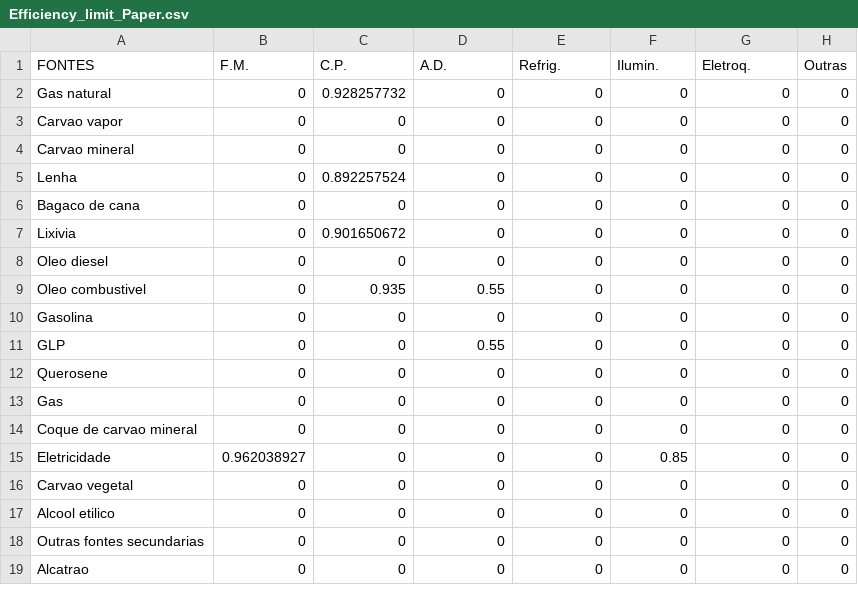
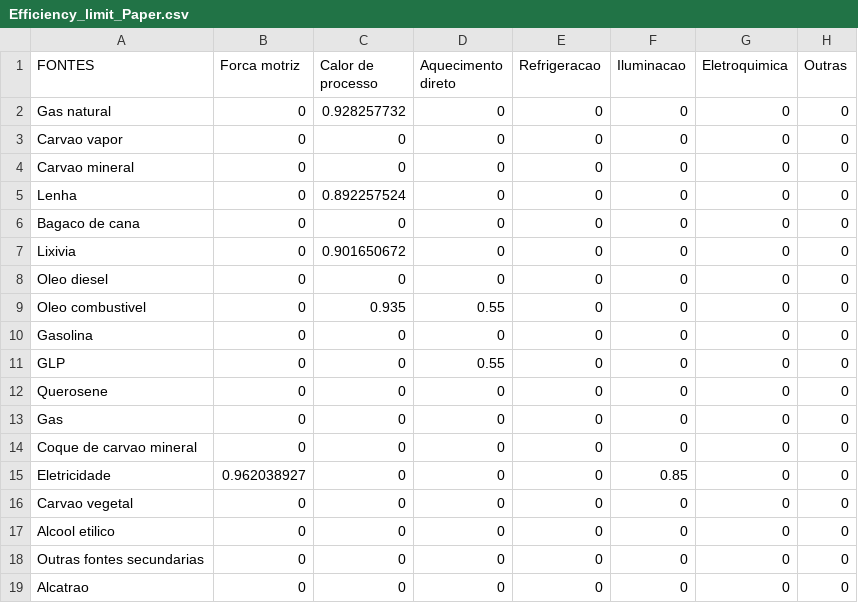
Before and after one commit to ottohebeda/Industry_Energy_Emissions_simulator, a CSV file: Pulp_and_paper/Efficiency_limit_Paper.csv, drawn as a sheet.

Commit message:
Update Efficiency_limit_Paper.csv

```diff
--- a/Pulp_and_paper/Efficiency_limit_Paper.csv
+++ b/Pulp_and_paper/Efficiency_limit_Paper.csv
@@ -1,2 +1,2 @@
-FONTES,F.M.,C.P.,A.D.,Refrig.,Ilumin.,Eletroq.,Outras
+FONTES,Forca motriz,Calor de processo,Aquecimento direto,Refrigeracao,Iluminacao,Eletroquimica,Outras
 Gas natural,0,0.928257732,0,0,0,0,0
```
